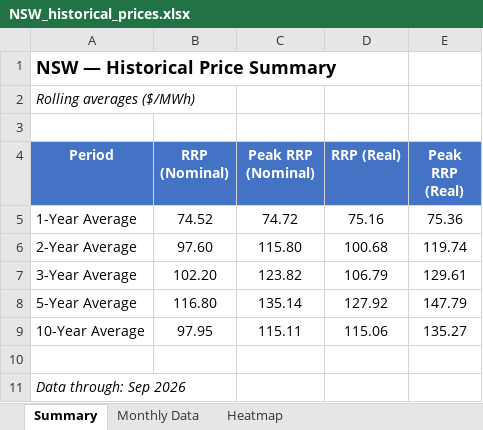
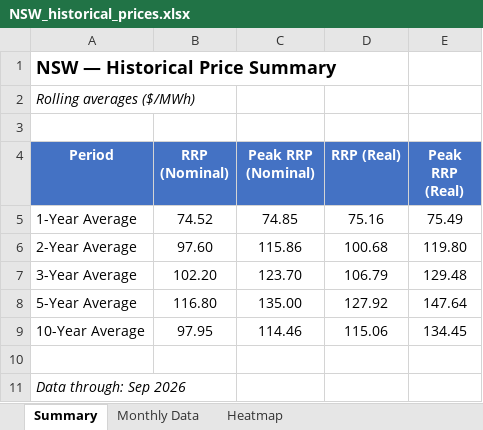
Before and after one commit to cutout-z/aemo-historical-prices, an Excel workbook: outputs/NSW_historical_prices.xlsx, sheet Summary, drawn as a sheet; values as stored, in another font and other column widths than the file's, no borders; the diff names each change by its address in the sheet, - before the commit and + after, or states it on an @@ line.

```diff
--- a/outputs/NSW_historical_prices.xlsx (sheet Summary)
+++ b/outputs/NSW_historical_prices.xlsx (sheet Summary)
-C5 (Peak RRP (Nominal)): 74.72
+C5 (Peak RRP (Nominal)): 74.85
-E5 (Peak RRP (Real)): 75.36
+E5 (Peak RRP (Real)): 75.49
-C6 (Peak RRP (Nominal)): 115.80
+C6 (Peak RRP (Nominal)): 115.86
-E6 (Peak RRP (Real)): 119.74
+E6 (Peak RRP (Real)): 119.80
-C7 (Peak RRP (Nominal)): 123.82
+C7 (Peak RRP (Nominal)): 123.70
-E7 (Peak RRP (Real)): 129.61
+E7 (Peak RRP (Real)): 129.48
-C8 (Peak RRP (Nominal)): 135.14
+C8 (Peak RRP (Nominal)): 135.00
-E8 (Peak RRP (Real)): 147.79
+E8 (Peak RRP (Real)): 147.64
-C9 (Peak RRP (Nominal)): 115.11
+C9 (Peak RRP (Nominal)): 114.46
-E9 (Peak RRP (Real)): 135.27
+E9 (Peak RRP (Real)): 134.45
```
Also changed, not shown: sheet Heatmap, sheet Monthly Data, outputs/All_States_historical_prices.xlsx, outputs/QLD_historical_prices.xlsx, 5 other files.
